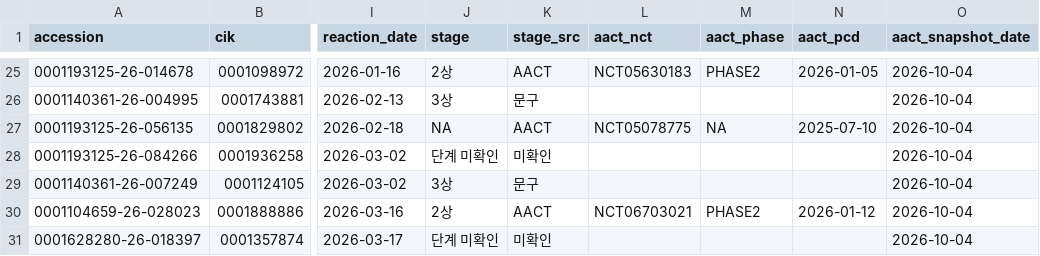
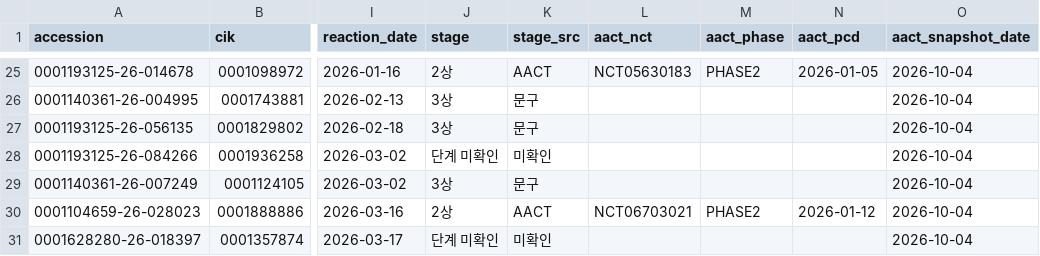
Before and after one commit to GONNIM/toss-tradebot-mvp, a CSV file: docs/plans/biotech/design/fr6c_retro_sample_v1.csv, drawn as a sheet; only a part is shown, gaps mark what is left out; the diff names each change by its address in the sheet, - before the commit and + after, or states it on an @@ line.

```diff
--- a/docs/plans/biotech/design/fr6c_retro_sample_v1.csv
+++ b/docs/plans/biotech/design/fr6c_retro_sample_v1.csv
-J27 (stage): NA
+J27 (stage): 3상
-K27 (stage_src): AACT
+K27 (stage_src): 문구
-L27 (aact_nct): NCT05078775
+L27 (aact_nct): (empty)
-M27 (aact_phase): NA
+M27 (aact_phase): (empty)
-N27 (aact_pcd): 2025-07-10
+N27 (aact_pcd): (empty)
```
Also changed, not shown: 1 other file.
